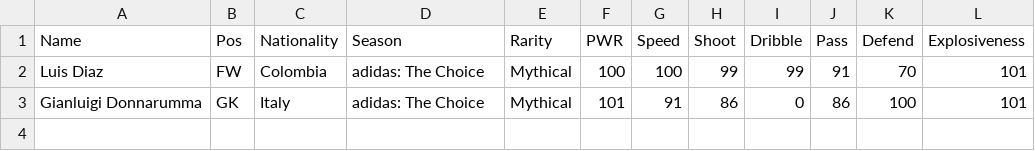
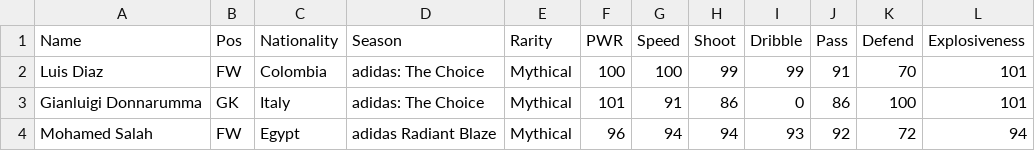
Before and after one commit to krowteaz/fifarivals, a CSV file: players.csv, drawn as a sheet.

Commit message:
Add Mohamed Salah to players.csv
Added Mohamed Salah to the players list.

```diff
--- a/players.csv
+++ b/players.csv
@@ -3 +3,2 @@ Luis Diaz,FW,Colombia,adidas: The Choice,Mythical,100,100,99,99,91,70,101
 Gianluigi Donnarumma,GK,Italy,adidas: The Choice,Mythical,101,91,86,0,86,100,101
+Mohamed Salah,FW,Egypt,adidas Radiant Blaze,Mythical,96,94,94,93,92,72,94
```
